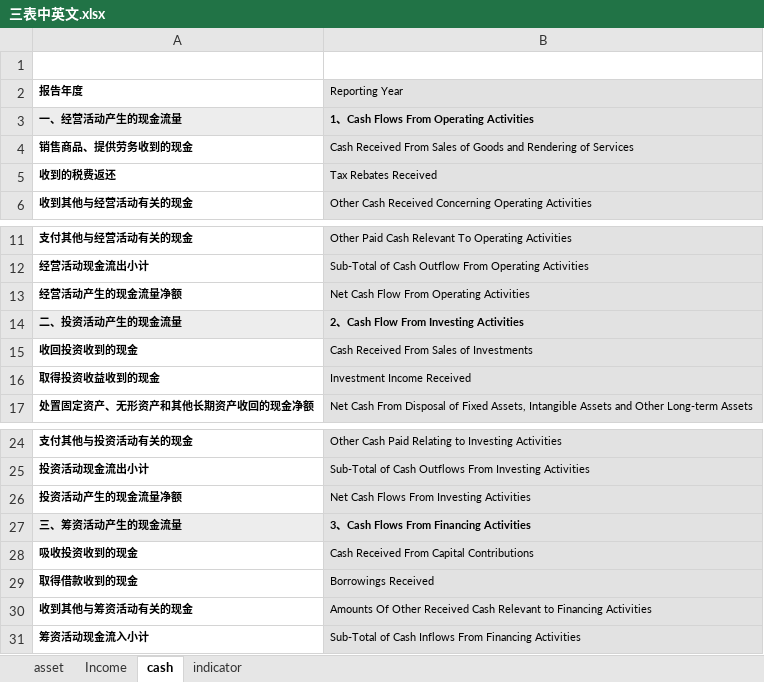
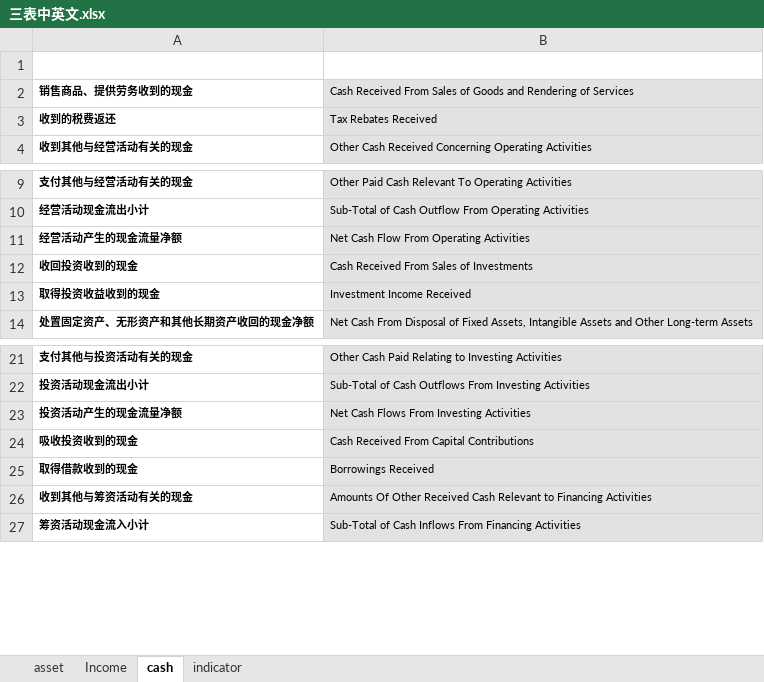
Before and after one commit to Eagoes/FinancialAnalPy, an Excel workbook: doc/三表中英文.xlsx, sheet cash, drawn as a sheet; only a part is shown, gaps mark what is left out; values as stored, in another font and other column widths than the file's, no borders; removed rows and columns are numbered as before the commit, all else as after; the diff covers the shown part only; the diff names each change by its address in the sheet, - before the commit and + after, or states it on an @@ line.

```diff
--- a/doc/三表中英文.xlsx (sheet cash)
+++ b/doc/三表中英文.xlsx (sheet cash)
-row 2: 报告年度 | Reporting Year
-row 3: 一、经营活动产生的现金流量 | 1、Cash Flows From Operating Activities
-row 14: 二、投资活动产生的现金流量 | 2、Cash Flow From Investing Activities
-row 27: 三、筹资活动产生的现金流量 | 3、Cash Flows From Financing Activities
```
Also changed, not shown: 26 added rows and 3 removed rows elsewhere in this sheet, 15 other files.
